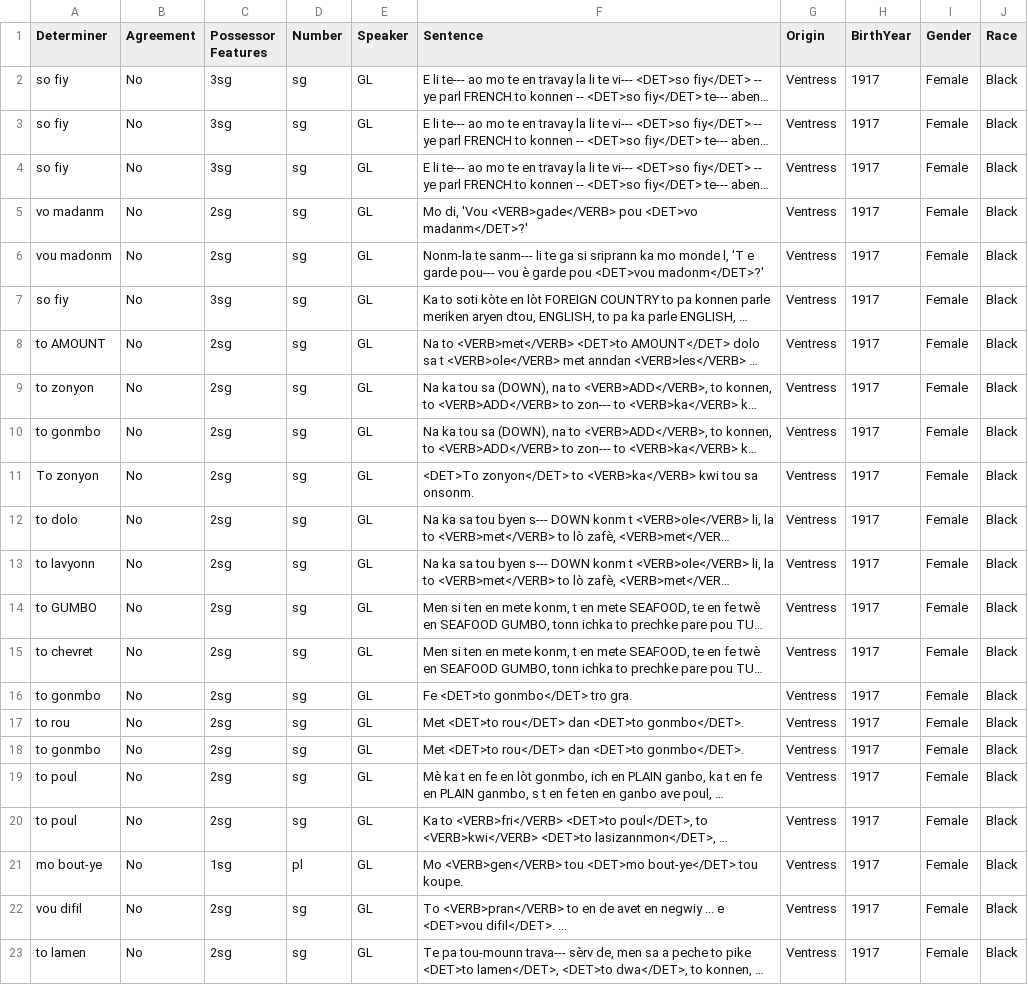
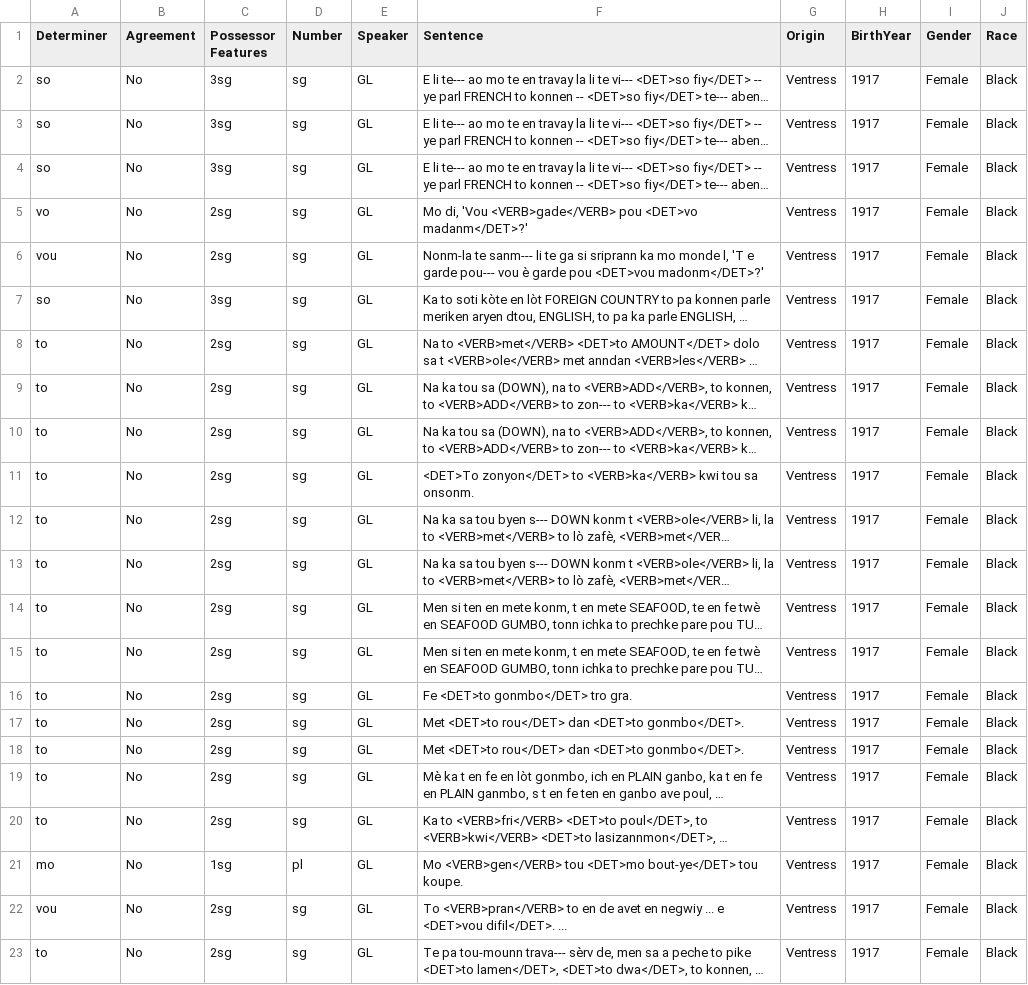
Before and after one commit to joshisanonymous/class_assignments, a CSV file: creoles03/data/gl.csv, drawn as a sheet; long unchanged cells end in …; the diff names each change by its address in the sheet, - before the commit and + after, or states it on an @@ line.

```diff
--- a/creoles03/data/gl.csv
+++ b/creoles03/data/gl.csv
-A2:A4 (Determiner): so fiy
+A2:A4 (Determiner): so
-A5 (Determiner): vo madanm
+A5 (Determiner): vo
-A6 (Determiner): vou madonm
+A6 (Determiner): vou
-A7 (Determiner): so fiy
+A7 (Determiner): so
-A8 (Determiner): to AMOUNT
+A8 (Determiner): to
-A9 (Determiner): to zonyon
+A9 (Determiner): to
-A10 (Determiner): to gonmbo
+A10 (Determiner): to
-A11 (Determiner): To zonyon
+A11 (Determiner): to
-A12 (Determiner): to dolo
+A12 (Determiner): to
-A13 (Determiner): to lavyonn
+A13 (Determiner): to
-A14 (Determiner): to GUMBO
+A14 (Determiner): to
-A15 (Determiner): to chevret
+A15 (Determiner): to
-A16 (Determiner): to gonmbo
+A16 (Determiner): to
-A17 (Determiner): to rou
+A17 (Determiner): to
-A18 (Determiner): to gonmbo
+A18 (Determiner): to
-A19:A20 (Determiner): to poul
+A19:A20 (Determiner): to
-A21 (Determiner): mo bout-ye
+A21 (Determiner): mo
-A22 (Determiner): vou difil
+A22 (Determiner): vou
-A23 (Determiner): to lamen
+A23 (Determiner): to
```
Also changed, not shown: creoles03/data/as.csv, creoles03/data/me.csv, 6 other files.
